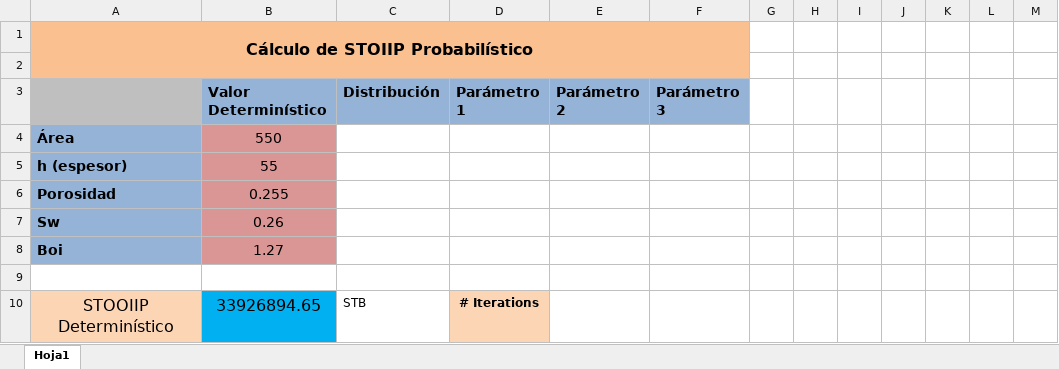
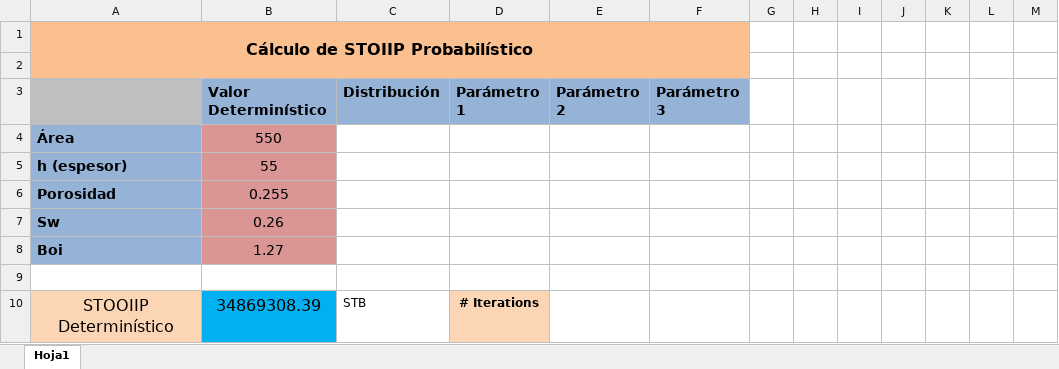
Before and after one commit to Tyrmes/stoiip-prob, an Excel workbook: interfaz_controller/interfaz_controller.xlsm, sheet Hoja1, drawn as a sheet; values as stored, in another font and other column widths than the file's, no borders; charts and pictures not drawn; the diff names each change by its address in the sheet, - before the commit and + after, or states it on an @@ line.

```diff
--- a/interfaz_controller/interfaz_controller.xlsm (sheet Hoja1)
+++ b/interfaz_controller/interfaz_controller.xlsm (sheet Hoja1)
-B10 (Valor Determinístico): 33926894.65
+B10 (Valor Determinístico): 34869308.39
```
Also changed, not shown: charts or pictures, 1 other file.
